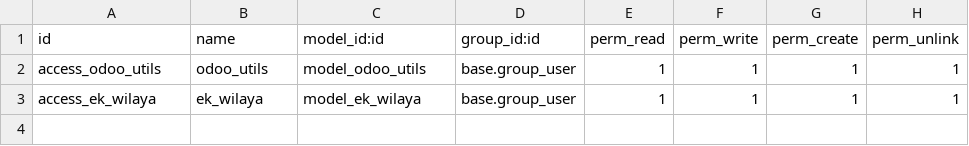
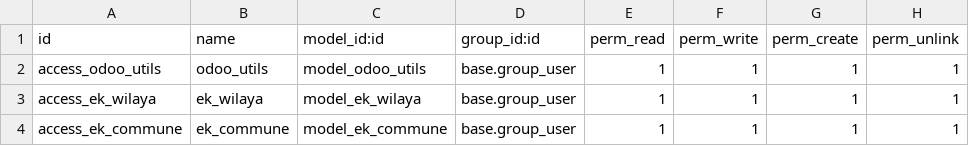
Before and after one commit to WISSAL-TECH/eki_exchange, a CSV file: security/ir.model.access.csv, drawn as a sheet.

```diff
--- a/security/ir.model.access.csv
+++ b/security/ir.model.access.csv
@@ -3 +3,2 @@ access_odoo_utils,odoo_utils,model_odoo_utils,base.group_user,1,1,1,1
 access_ek_wilaya,ek_wilaya,model_ek_wilaya,base.group_user,1,1,1,1
+access_ek_commune,ek_commune,model_ek_commune,base.group_user,1,1,1,1
```
Also changed, not shown: 1 other file.
